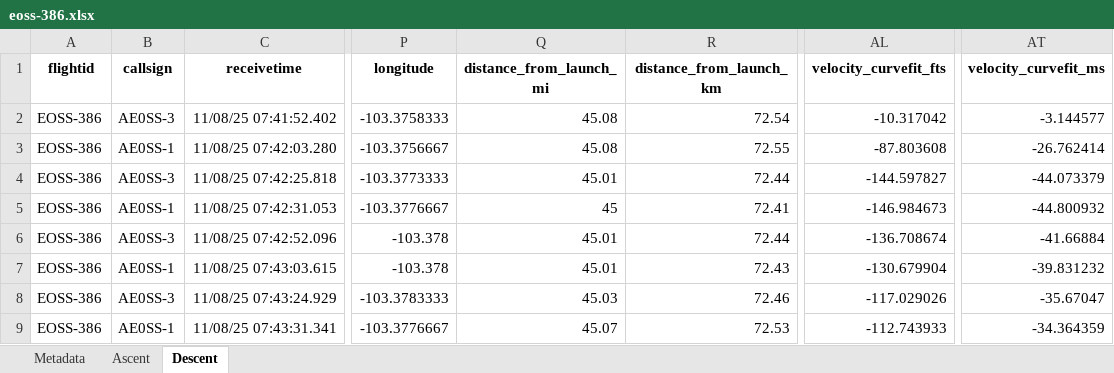
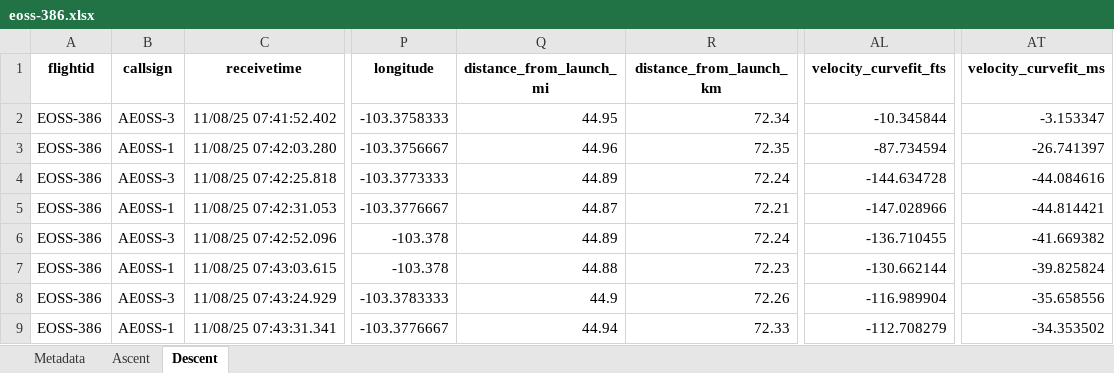
Before and after one commit to TheKoola/eosstracker, an Excel workbook: www/flightdata/xlsx/eoss-386.xlsx, sheet Descent, drawn as a sheet; only a part is shown, gaps mark what is left out; values as stored, in another font and other column widths than the file's, no borders; the diff covers the shown part only; the diff names each change by its address in the sheet, - before the commit and + after, or states it on an @@ line.

Commit message:
Updates to correct over zealous trimming of packets pre-launch and post-landing

```diff
--- a/www/flightdata/xlsx/eoss-386.xlsx (sheet Descent)
+++ b/www/flightdata/xlsx/eoss-386.xlsx (sheet Descent)
-Q2 (distance_from_launch_mi): 45.08
+Q2 (distance_from_launch_mi): 44.95
-R2 (distance_from_launch_km): 72.54
+R2 (distance_from_launch_km): 72.34
-AL2 (velocity_curvefit_fts): -10.317042
+AL2 (velocity_curvefit_fts): -10.345844
-AT2 (velocity_curvefit_ms): -3.144577
+AT2 (velocity_curvefit_ms): -3.153347
-Q3 (distance_from_launch_mi): 45.08
+Q3 (distance_from_launch_mi): 44.96
-R3 (distance_from_launch_km): 72.55
+R3 (distance_from_launch_km): 72.35
-AL3 (velocity_curvefit_fts): -87.803608
+AL3 (velocity_curvefit_fts): -87.734594
-AT3 (velocity_curvefit_ms): -26.762414
+AT3 (velocity_curvefit_ms): -26.741397
-Q4 (distance_from_launch_mi): 45.01
+Q4 (distance_from_launch_mi): 44.89
-R4 (distance_from_launch_km): 72.44
+R4 (distance_from_launch_km): 72.24
-AL4 (velocity_curvefit_fts): -144.597827
+AL4 (velocity_curvefit_fts): -144.634728
-AT4 (velocity_curvefit_ms): -44.073379
+AT4 (velocity_curvefit_ms): -44.084616
-Q5 (distance_from_launch_mi): 45
+Q5 (distance_from_launch_mi): 44.87
-R5 (distance_from_launch_km): 72.41
+R5 (distance_from_launch_km): 72.21
-AL5 (velocity_curvefit_fts): -146.984673
+AL5 (velocity_curvefit_fts): -147.028966
-AT5 (velocity_curvefit_ms): -44.800932
+AT5 (velocity_curvefit_ms): -44.814421
-Q6 (distance_from_launch_mi): 45.01
+Q6 (distance_from_launch_mi): 44.89
-R6 (distance_from_launch_km): 72.44
+R6 (distance_from_launch_km): 72.24
-AL6 (velocity_curvefit_fts): -136.708674
+AL6 (velocity_curvefit_fts): -136.710455
-AT6 (velocity_curvefit_ms): -41.66884
+AT6 (velocity_curvefit_ms): -41.669382
-Q7 (distance_from_launch_mi): 45.01
+Q7 (distance_from_launch_mi): 44.88
-R7 (distance_from_launch_km): 72.43
+R7 (distance_from_launch_km): 72.23
-AL7 (velocity_curvefit_fts): -130.679904
+AL7 (velocity_curvefit_fts): -130.662144
-AT7 (velocity_curvefit_ms): -39.831232
+AT7 (velocity_curvefit_ms): -39.825824
-Q8 (distance_from_launch_mi): 45.03
+Q8 (distance_from_launch_mi): 44.9
-R8 (distance_from_launch_km): 72.46
+R8 (distance_from_launch_km): 72.26
-AL8 (velocity_curvefit_fts): -117.029026
+AL8 (velocity_curvefit_fts): -116.989904
-AT8 (velocity_curvefit_ms): -35.67047
+AT8 (velocity_curvefit_ms): -35.658556
-Q9 (distance_from_launch_mi): 45.07
+Q9 (distance_from_launch_mi): 44.94
-R9 (distance_from_launch_km): 72.53
+R9 (distance_from_launch_km): 72.33
-AL9 (velocity_curvefit_fts): -112.743933
+AL9 (velocity_curvefit_fts): -112.708279
-AT9 (velocity_curvefit_ms): -34.364359
+AT9 (velocity_curvefit_ms): -34.353502
```
Also changed, not shown: 7 added rows and 552 edited cells elsewhere in this sheet, sheet Ascent, sheet Metadata, www/flightdata/xlsx/eoss-387.xlsx, www/flightdata/xlsx/flights_metadata.xlsx, 10 other files.
